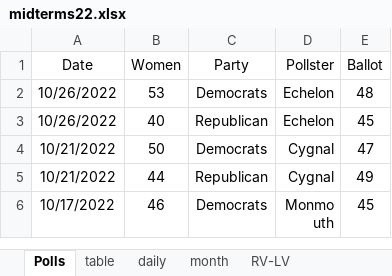
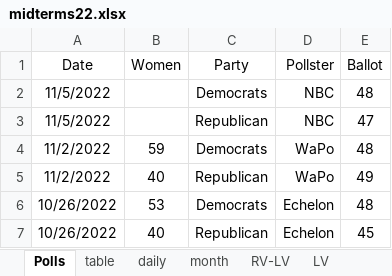
Before and after one commit to kaejames/kaejames.github.io, an Excel workbook: midterms22.xlsx, sheet Polls, drawn as a sheet; only a part is shown; the shorter side is filled out with more unchanged rows; values as stored, in another font and other column widths than the file's, no borders; the diff names each change by its address in the sheet, - before the commit and + after, or states it on an @@ line.

```diff
--- a/midterms22.xlsx (sheet Polls)
+++ b/midterms22.xlsx (sheet Polls)
+sheet tab: LV
+row 2: 11/5/2022 |  | Democrats | NBC | 48
+row 3: 11/5/2022 |  | Republican | NBC | 47
+row 4: 11/2/2022 | 59 | Democrats | WaPo | 48
+row 5: 11/2/2022 | 40 | Republican | WaPo | 49
```
Also changed, not shown: sheet table, sheet RV-LV, sheet daily, formulas that keep their value, charts or pictures, 2 other files.
